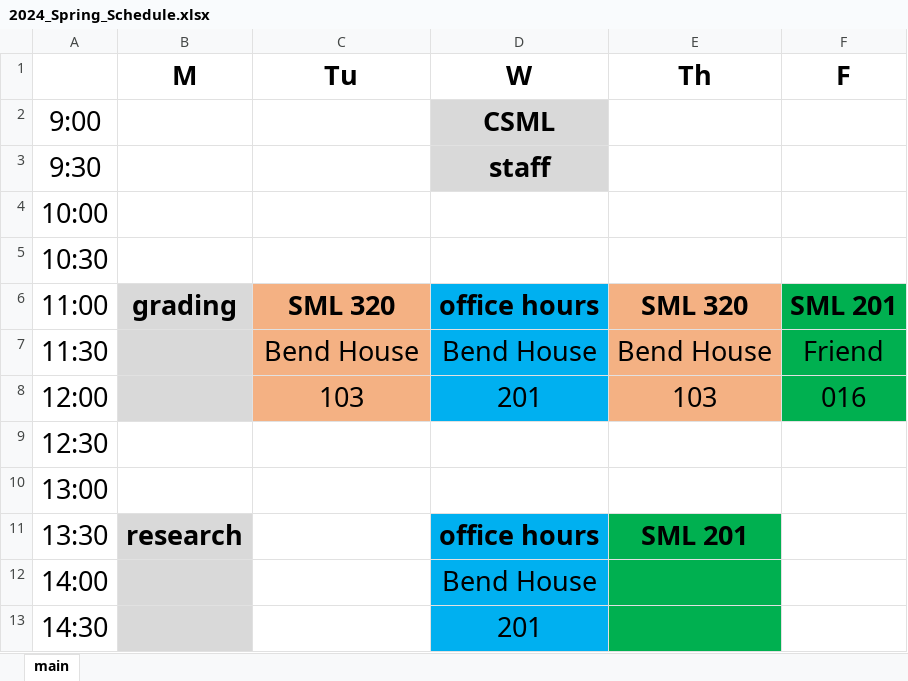
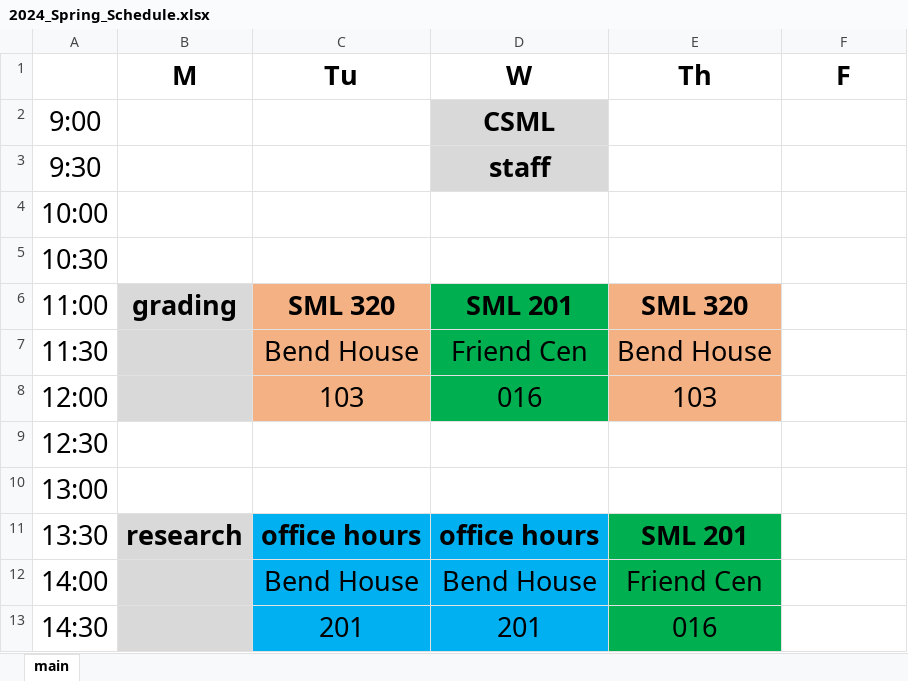
Before and after one commit to dsollberger/sml320, an Excel workbook: 2024_Spring_Schedule.xlsx, sheet main, drawn as a sheet; values as stored, in another font and other column widths than the file's, no borders; the diff names each change by its address in the sheet, - before the commit and + after, or states it on an @@ line.

```diff
--- a/2024_Spring_Schedule.xlsx (sheet main)
+++ b/2024_Spring_Schedule.xlsx (sheet main)
-D6 (W): office hours
+D6 (W): SML 201
-D6:D8 fill: #00B0F0
+D6:D8 fill: #00B050
-F6 (F): SML 201
+F6 (F): (empty)
-F6:F8 fill: #00B050
+F6:F8 fill: none
-D7 (W): Bend House
+D7 (W): Friend Cen
-F7 (F): Friend
+F7 (F): (empty)
-D8 (W): 201
+D8 (W): 016
-F8 (F): 016
+F8 (F): (empty)
-C11 (Tu): (empty)
+C11 (Tu): office hours
-C11:C13 fill: none
+C11:C13 fill: #00B0F0
-C12 (Tu): (empty)
+C12 (Tu): Bend House
-E12 (Th): (empty)
+E12 (Th): Friend Cen
-C13 (Tu): (empty)
+C13 (Tu): 201
-E13 (Th): (empty)
+E13 (Th): 016
```
Also changed, not shown: 2 other files.
